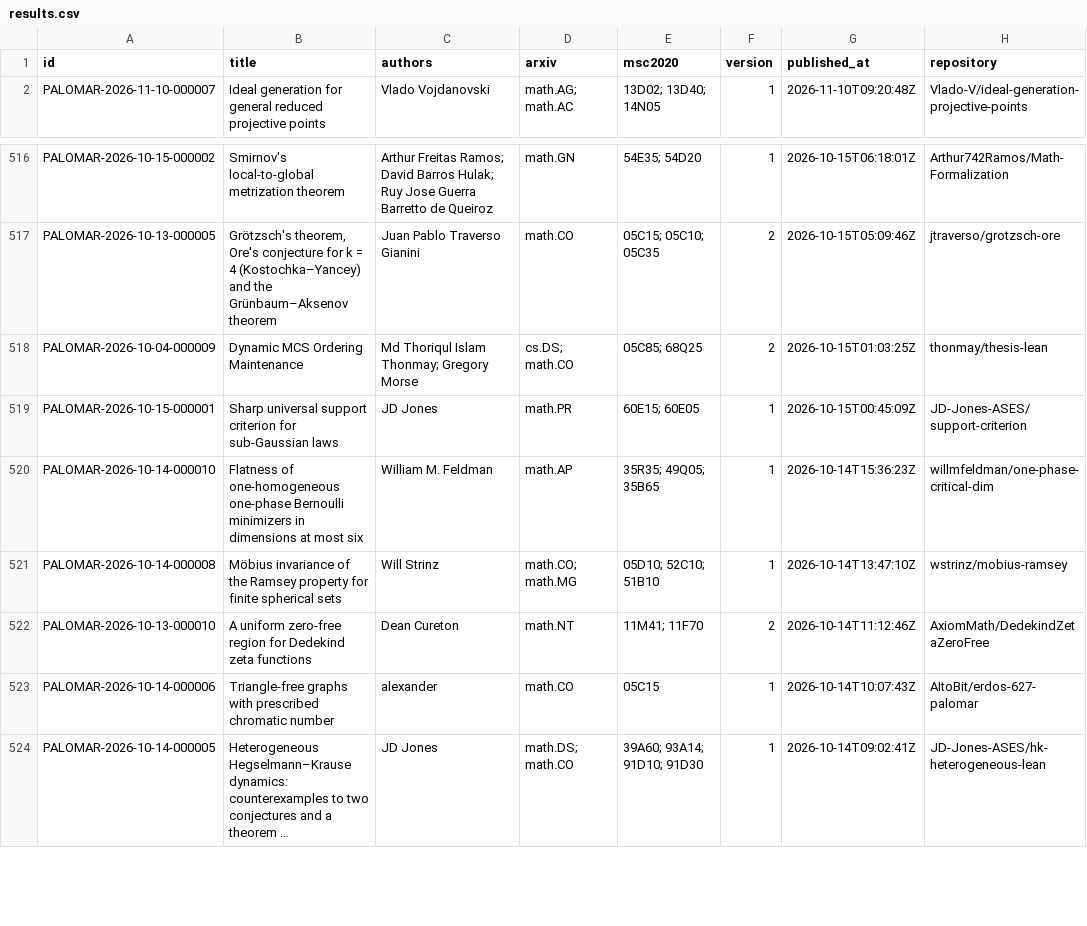
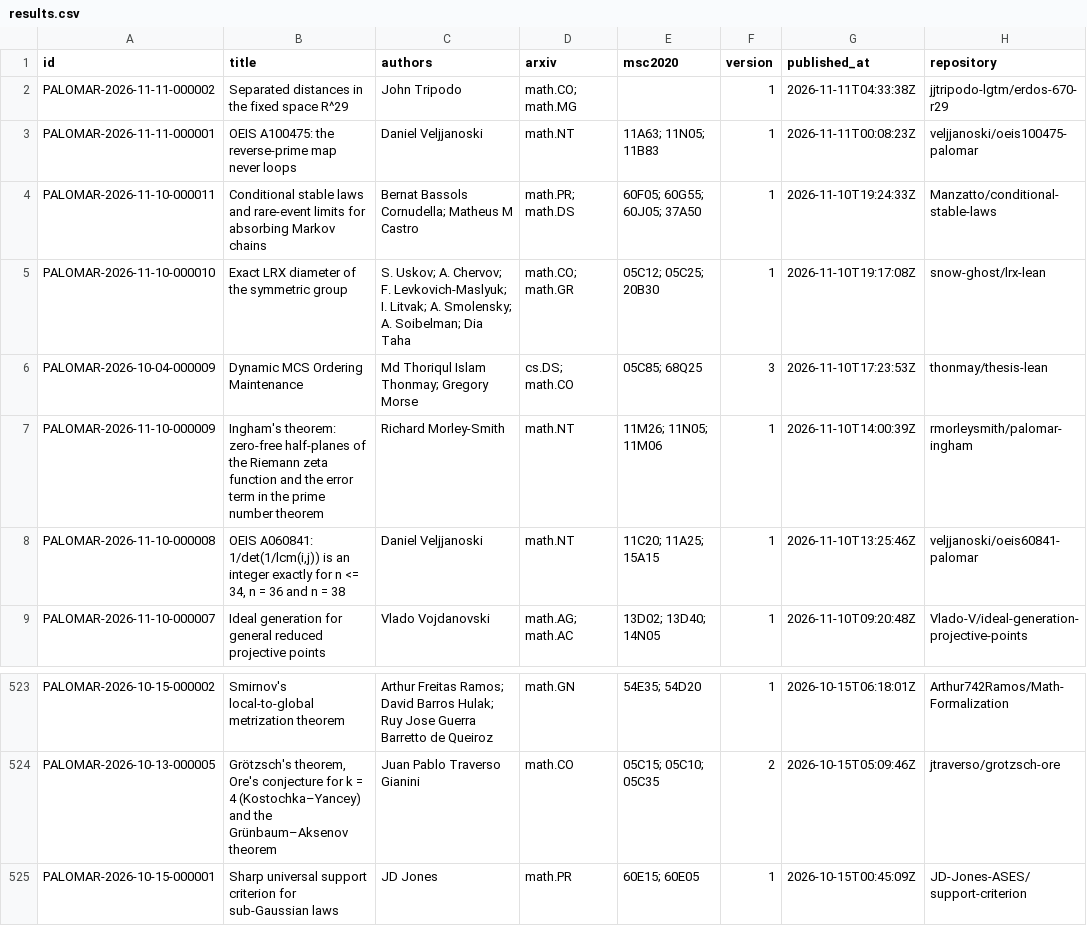
Before and after one commit to 2404589803/palomar-registry-daily, a CSV file: data/results.csv, drawn as a sheet; only a part is shown, gaps mark what is left out; the shorter side is filled out with more unchanged rows; long unchanged cells end in …; removed rows and columns are numbered as before the commit, all else as after; the diff names each change by its address in the sheet, - before the commit and + after, or states it on an @@ line.

```diff
--- a/data/results.csv
+++ b/data/results.csv
+row 2: PALOMAR-2026-11-11-000002 | Separated distances in the fixed space R^29 | John Tripodo | math.CO; math.MG |  | 1 | 2026-11-11T04:33:38Z | jjtripodo-lgtm/erdos-670-r29
+row 3: PALOMAR-2026-11-11-000001 | OEIS A100475: the reverse-prime map never loops | Daniel Veljjanoski | math.NT | 11A63; 11N05; 11B83 | 1 | 2026-11-11T00:08:23Z | veljjanoski/oeis100475-palomar
+row 4: PALOMAR-2026-11-10-000011 | Conditional stable laws and rare-event limits for absorbing Markov chains | Bernat Bassols Cornudella; Matheus M Castro | math.PR; math.DS | 60F05; 60G55; 60J05; 37A50 | 1 | 2026-11-10T19:24:33Z | Manzatto/conditional-stable-laws
+row 5: PALOMAR-2026-11-10-000010 | Exact LRX diameter of the symmetric group | S. Uskov; A. Chervov; F. Levkovich-Maslyuk; I. Litvak; A. Smolensky; A. Soibelman; Dia Taha | math.CO; math.GR | 05C12; 05C25; 20B30 | 1 | 2026-11-10T19:17:08Z | snow-ghost/lrx-lean
+row 6: PALOMAR-2026-10-04-000009 | Dynamic MCS Ordering Maintenance | Md Thoriqul Islam Thonmay; Gregory Morse | cs.DS; math.CO | 05C85; 68Q25 | 3 | 2026-11-10T17:23:53Z | thonmay/thesis-lean
+row 7: PALOMAR-2026-11-10-000009 | Ingham's theorem: zero-free half-planes of the Riemann zeta function and the error term in the prime number theorem | Richard Morley-Smith | math.NT | 11M26; 11N05; 11M06 | 1 | 2026-11-10T14:00:39Z | rmorleysmith/palomar-ingham
+row 8: PALOMAR-2026-11-10-000008 | OEIS A060841: 1/det(1/lcm(i,j)) is an integer exactly for n <= 34, n = 36 and n = 38 | Daniel Veljjanoski | math.NT | 11C20; 11A25; 15A15 | 1 | 2026-11-10T13:25:46Z | veljjanoski/oeis60841-palomar
-row 518: PALOMAR-2026-10-04-000009 | Dynamic MCS Ordering Maintenance | Md Thoriqul Islam Thonmay; Gregory Morse | cs.DS; math.CO | 05C85; 68Q25 | 2 | 2026-10-15T01:03:25Z | thonmay/thesis-lean
```
Also changed, not shown: 56 other files.
